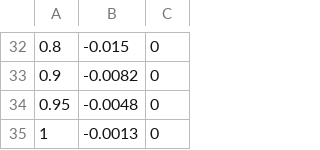
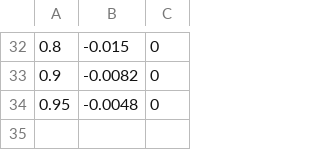
Before and after one commit to louvill/AirfoilModificationTool, a CSV file: Example Files/NACA2412.csv, drawn as a sheet; only a part is shown, gaps mark what is left out; the diff names each change by its address in the sheet, - before the commit and + after, or states it on an @@ line.

```diff
--- a/Example Files/NACA2412.csv
+++ b/Example Files/NACA2412.csv
-row 35: 1 | -0.0013 | 0
```
Also changed, not shown: 2 other files.
